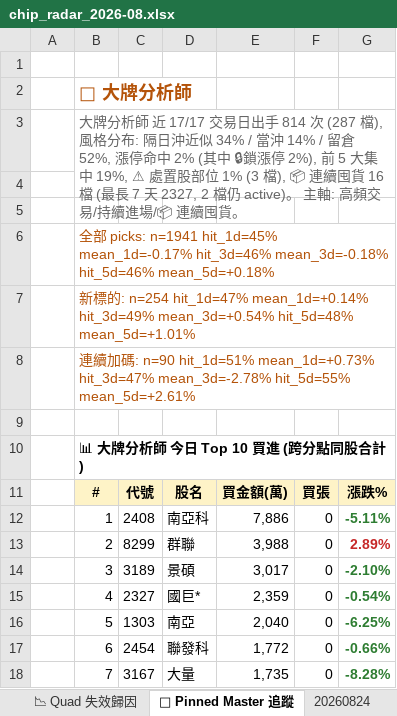
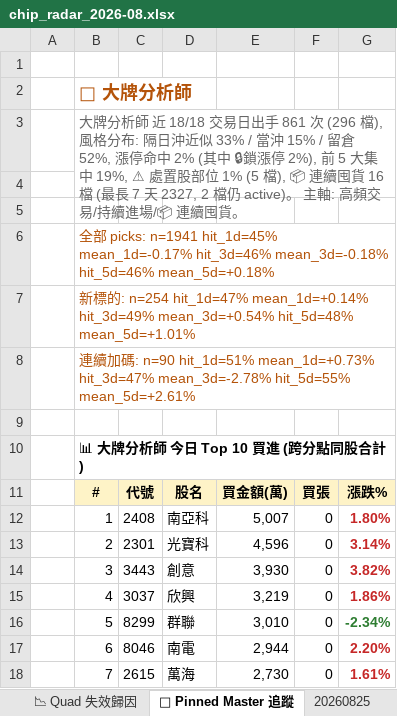
Before and after one commit to EdwardYY1224/CHIP_RADAR_TW, an Excel workbook: data/reports/chip_radar_2026-08.xlsx, sheet 📌 Pinned Master 追蹤, drawn as a sheet; only a part is shown; values as stored, in another font and other column widths than the file's, no borders; the diff covers the shown part only; the diff names each change by its address in the sheet, - before the commit and + after, or states it on an @@ line.

```diff
--- a/data/reports/chip_radar_2026-08.xlsx (sheet 📌 Pinned Master 追蹤)
+++ b/data/reports/chip_radar_2026-08.xlsx (sheet 📌 Pinned Master 追蹤)
+sheet tab: 20260825
-B3: …師 近 17/17 交易日出手 814 次 (287 檔), 風格分布: 隔日沖近似 34% / 當沖 14% / 留倉 52%, 漲停命中 2% (其中 🔒鎖漲停 2%), 前 5 大集中 19%, ⚠ 處置股部位 1% (3 檔), 📦 連…
+B3: …師 近 18/18 交易日出手 861 次 (296 檔), 風格分布: 隔日沖近似 33% / 當沖 15% / 留倉 52%, 漲停命中 2% (其中 🔒鎖漲停 2%), 前 5 大集中 19%, ⚠ 處置股部位 1% (5 檔), 📦 連…
-E12: 7,886
+E12: 5,007
-G12: -5.11%
+G12: 1.80%
-G12 text colour: #2E7D32
+G12 text colour: #C62828
-C13: 8299
+C13: 2301
-D13: 群聯
+D13: 光寶科
-E13: 3,988
+E13: 4,596
-G13: 2.89%
+G13: 3.14%
-C14: 3189
+C14: 3443
-D14: 景碩
+D14: 創意
-E14: 3,017
+E14: 3,930
-G14: -2.10%
+G14: 3.82%
-G14:G15 text colour: #2E7D32
+G14:G15 text colour: #C62828
-C15: 2327
+C15: 3037
-D15: 國巨*
+D15: 欣興
-E15: 2,359
+E15: 3,219
-G15: -0.54%
+G15: 1.86%
-C16: 1303
+C16: 8299
-D16: 南亞
+D16: 群聯
-E16: 2,040
+E16: 3,010
-G16: -6.25%
+G16: -2.34%
-C17: 2454
+C17: 8046
-D17: 聯發科
+D17: 南電
-E17: 1,772
+E17: 2,944
-G17: -0.66%
+G17: 2.20%
-G17:G18 text colour: #2E7D32
+G17:G18 text colour: #C62828
-C18: 3167
+C18: 2615
-D18: 大量
+D18: 萬海
-E18: 1,735
+E18: 2,730
-G18: -8.28%
+G18: 1.61%
```
Also changed, not shown: 12 edited cells elsewhere in this sheet, sheet 📋 今日 Dashboard, sheet 20260824, sheet 📱 手機摘要, data/reports/latest.xlsx, 24 other files.
